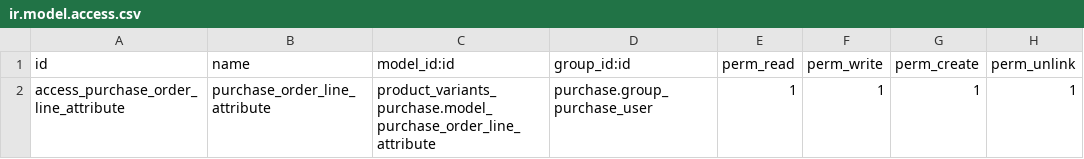
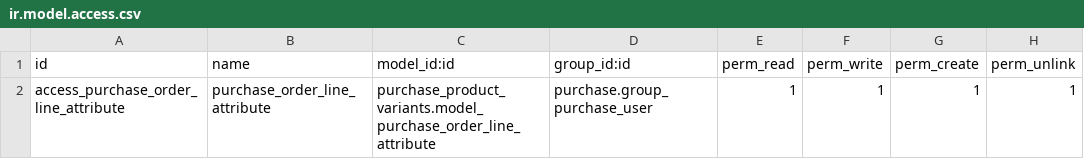
Before and after one commit to Tecnativa/product-variant, a CSV file: purchase_product_variants/security/ir.model.access.csv, drawn as a sheet.

Commit message:
New name and security files fixed

```diff
--- a/purchase_product_variants/security/ir.model.access.csv
+++ b/purchase_product_variants/security/ir.model.access.csv
@@ -1,2 +1,2 @@
 id,name,model_id:id,group_id:id,perm_read,perm_write,perm_create,perm_unlink
-access_purchase_order_line_attribute,purchase_order_line_attribute,product_variants_purchase.model_purchase_order_line_attribute,purchase.group_purchase_user,1,1,1,1
+access_purchase_order_line_attribute,purchase_order_line_attribute,purchase_product_variants.model_purchase_order_line_attribute,purchase.group_purchase_user,1,1,1,1
```
Also changed, not shown: 1 other file.
